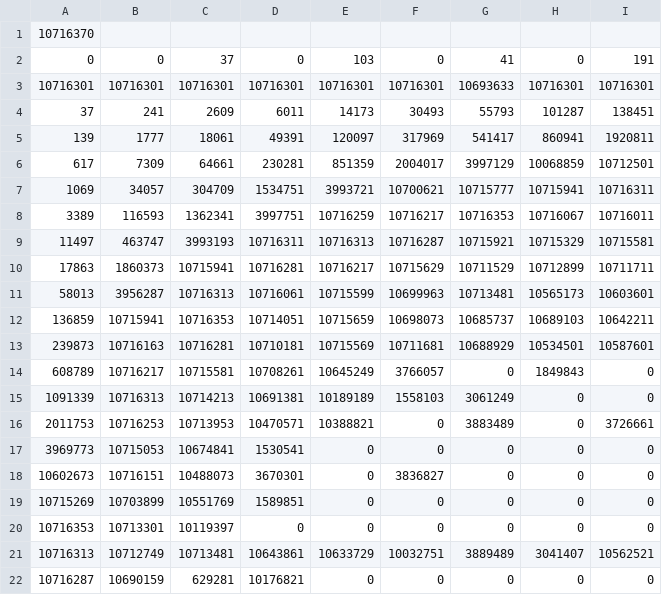
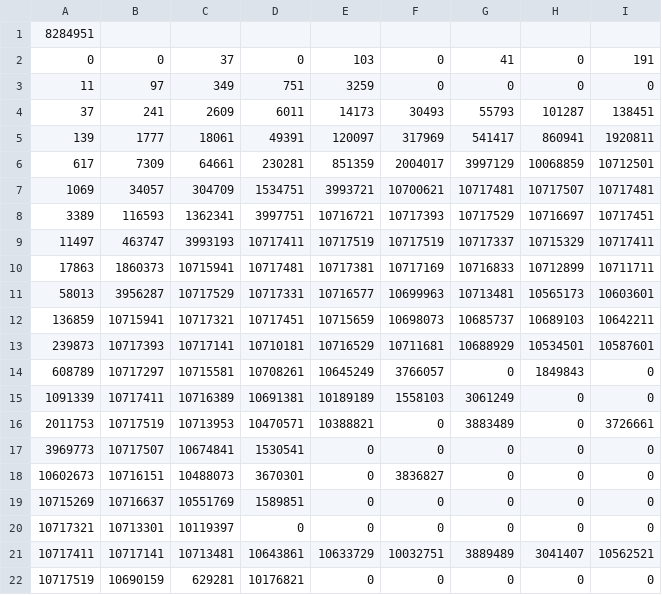
Before and after one commit to hmonroe/vdw, a CSV file: VDWDaniel/daniel.csv, drawn as a sheet; removed rows and columns are numbered as before the commit, all else as after; the diff names each change by its address in the sheet, - before the commit and + after, or states it on an @@ line.

```diff
--- a/VDWDaniel/daniel.csv
+++ b/VDWDaniel/daniel.csv
-A1: 10716370
+A1: 8284951
-row 3: 10716301 | 10716301 | 10716301 | 10716301 | 10716301 | 10716301 | 10693633 | 10716301 | 10716301
+row 3: 11 | 97 | 349 | 751 | 3259 | 0 | 0 | 0 | 0
-G7: 10715777
+G7: 10717481
-H7: 10715941
+H7: 10717507
-I7: 10716311
+I7: 10717481
-E8: 10716259
+E8: 10716721
-F8: 10716217
+F8: 10717393
-G8: 10716353
+G8: 10717529
-H8: 10716067
+H8: 10716697
-I8: 10716011
+I8: 10717451
-D9: 10716311
+D9: 10717411
-E9: 10716313
+E9: 10717519
-F9: 10716287
+F9: 10717519
-G9: 10715921
+G9: 10717337
-I9: 10715581
+I9: 10717411
-D10: 10716281
+D10: 10717481
-E10: 10716217
+E10: 10717381
-F10: 10715629
+F10: 10717169
-G10: 10711529
+G10: 10716833
-C11: 10716313
+C11: 10717529
-D11: 10716061
+D11: 10717331
-E11: 10715599
+E11: 10716577
-C12: 10716353
+C12: 10717321
-D12: 10714051
+D12: 10717451
-B13: 10716163
+B13: 10717393
-C13: 10716281
+C13: 10717141
-E13: 10715569
+E13: 10716529
-B14: 10716217
+B14: 10717297
-B15: 10716313
+B15: 10717411
-C15: 10714213
+C15: 10716389
-B16: 10716253
+B16: 10717519
-B17: 10715053
+B17: 10717507
-B19: 10703899
+B19: 10716637
-A20: 10716353
+A20: 10717321
-A21: 10716313
+A21: 10717411
-B21: 10712749
+B21: 10717141
-A22: 10716287
+A22: 10717519
```
Also changed, not shown: 1 other file.
